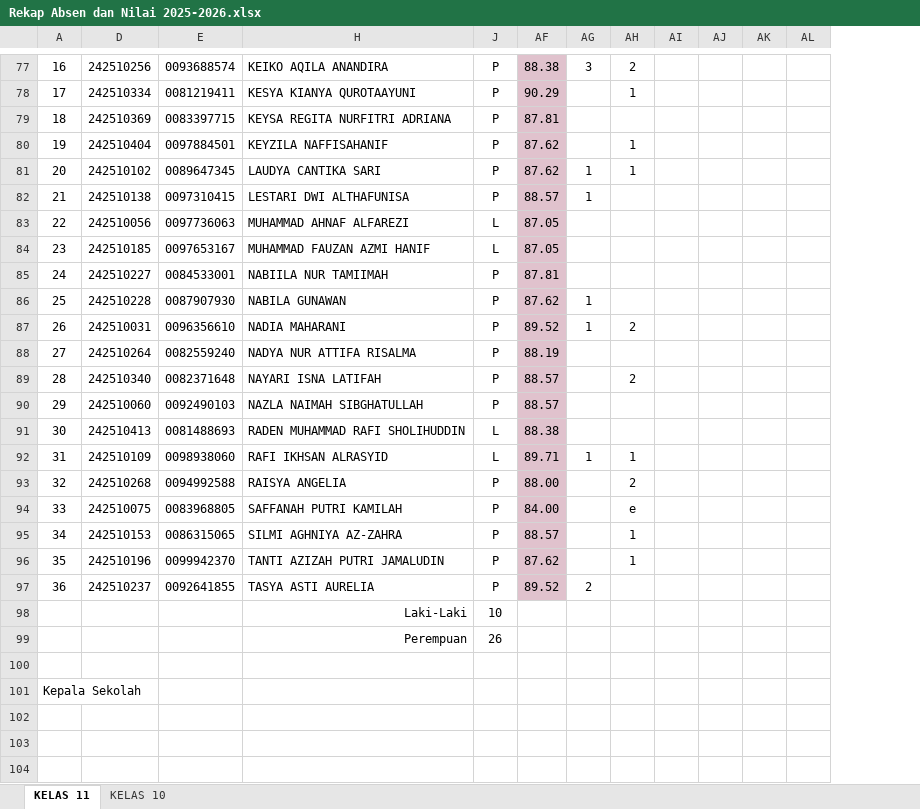
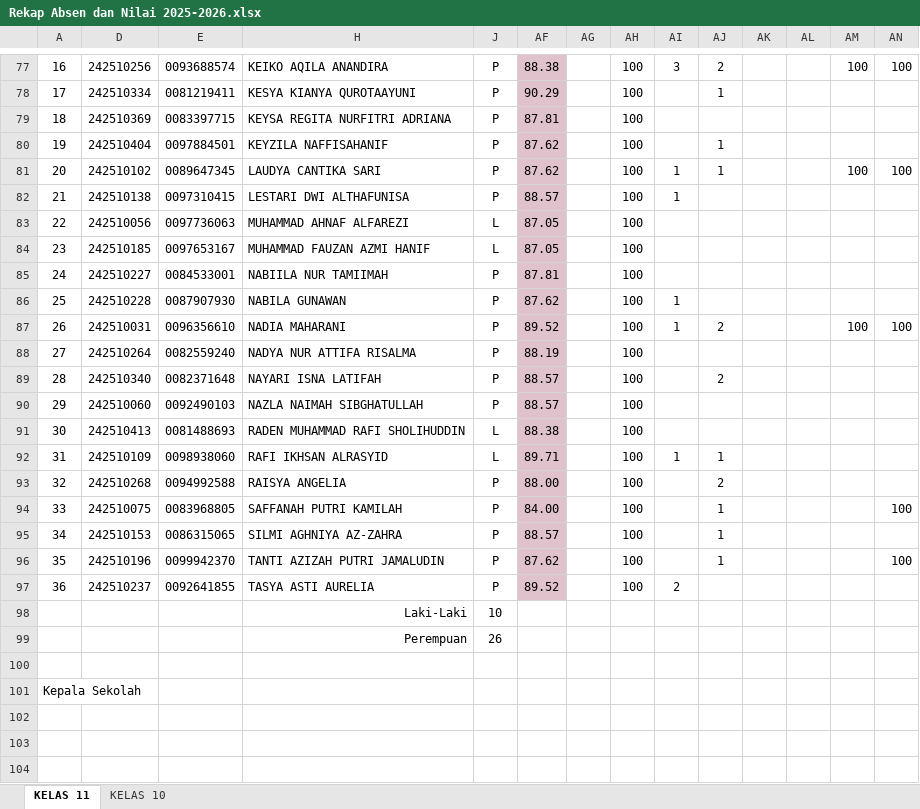
Before and after one commit to natedekaka/proses-belajar-2025-2026, an Excel workbook: Rekap Absen dan Nilai 2025-2026.xlsx, sheet KELAS 11, drawn as a sheet; only a part is shown, gaps mark what is left out; values as stored, in another font and other column widths than the file's, no borders; charts and pictures and conditional formats not drawn; the diff covers the shown part only; the diff names each change by its address in the sheet, - before the commit and + after, or states it on an @@ line.

```diff
--- a/Rekap Absen dan Nilai 2025-2026.xlsx (sheet KELAS 11)
+++ b/Rekap Absen dan Nilai 2025-2026.xlsx (sheet KELAS 11)
+column AM, rows 77-87: 100 |  |  |  | 100 |  |  |  |  |  | 100
+column AN, rows 77-96: 100 |  |  |  | 100 |  |  |  |  |  | 100 |  |  |  |  |  |  | 100 |  | 100
-AG77: 3
+AG77: (empty)
-AH77: 2
+AH77: 100
-AI77: (empty)
+AI77: 3
-AJ77: (empty)
+AJ77: 2
-AH78: 1
+AH78: 100
-AJ78: (empty)
+AJ78: 1
-AH79: (empty)
+AH79: 100
-AH80:AH81: 1
+AH80:AH81: 100
-AJ80:AJ81: (empty)
+AJ80:AJ81: 1
-AG81:AG82: 1
+AG81:AG82: (empty)
-AI81:AI82: (empty)
+AI81:AI82: 1
-AH82:AH86: (empty)
+AH82:AH86: 100
-AG86:AG87: 1
+AG86:AG87: (empty)
-AI86:AI87: (empty)
+AI86:AI87: 1
-AH87: 2
+AH87: 100
-AJ87: (empty)
+AJ87: 2
-AH88: (empty)
+AH88: 100
-AH89: 2
+AH89: 100
-AJ89: (empty)
+AJ89: 2
-AH90:AH91: (empty)
+AH90:AH91: 100
-AG92: 1
+AG92: (empty)
-AH92: 1
+AH92: 100
-AI92: (empty)
+AI92: 1
-AJ92: (empty)
+AJ92: 1
-AH93: 2
+AH93: 100
-AJ93: (empty)
+AJ93: 2
-AH94: e
+AH94: 100
-AJ94:AJ96: (empty)
+AJ94:AJ96: 1
-AH95:AH96: 1
+AH95:AH96: 100
-AG97: 2
+AG97: (empty)
-AH97: (empty)
+AH97: 100
-AI97: (empty)
+AI97: 2
```
Also changed, not shown: 37 edited cells elsewhere in this sheet, sheet KELAS 10, formulas that keep their value, charts or pictures, 24 other files.
